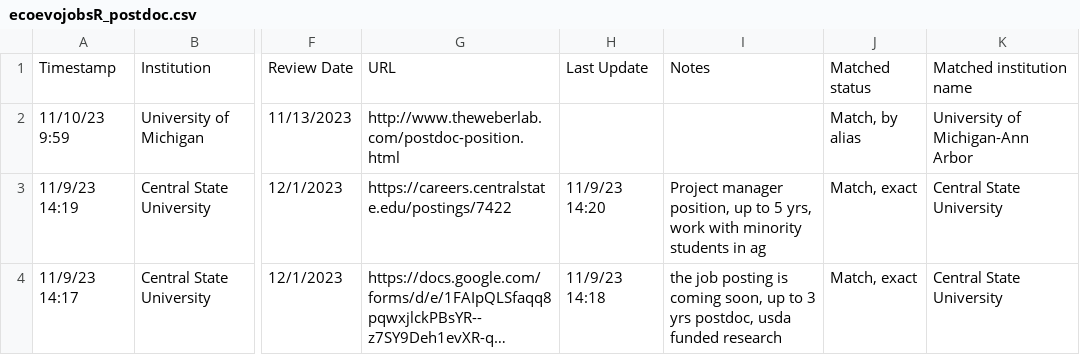
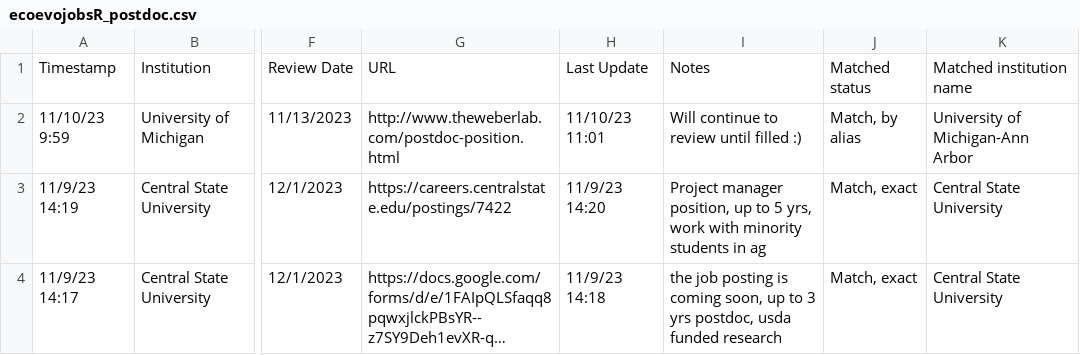
Before and after one commit to mikeblazanin/ecoevojobsR, a CSV file: data-raw/ecoevojobsR_postdoc.csv, drawn as a sheet; only a part is shown, gaps mark what is left out; long unchanged cells end in …; the diff names each change by its address in the sheet, - before the commit and + after, or states it on an @@ line.

```diff
--- a/data-raw/ecoevojobsR_postdoc.csv
+++ b/data-raw/ecoevojobsR_postdoc.csv
-H2: (empty)
+H2: 11/10/23 11:01
-I2: (empty)
+I2: Will continue to review until filled :)
```
Also changed, not shown: data-raw/ecoevojobsR_faculty.csv, 1 other file.
